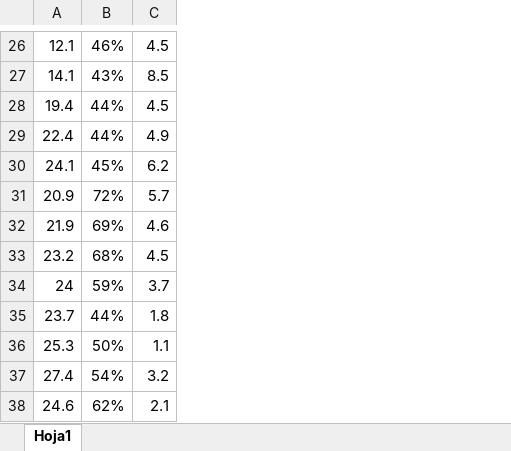
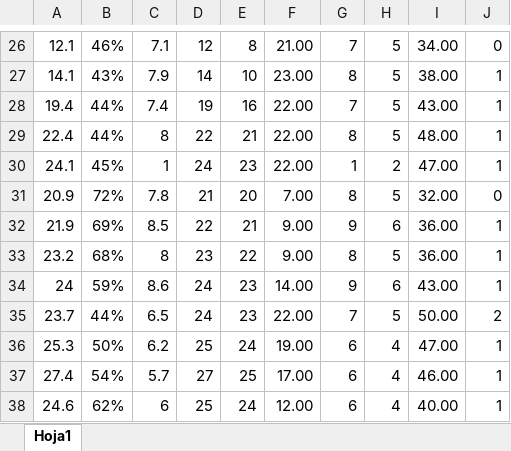
Before and after one commit to kiki2010/multiriskapp, an Excel workbook: dataExamples/FireRiskDataExamples.xlsx, sheet Hoja1, drawn as a sheet; only a part is shown, gaps mark what is left out; values as stored, in another font and other column widths than the file's, no borders; the diff covers the shown part only; the diff names each change by its address in the sheet, - before the commit and + after, or states it on an @@ line.

```diff
--- a/dataExamples/FireRiskDataExamples.xlsx (sheet Hoja1)
+++ b/dataExamples/FireRiskDataExamples.xlsx (sheet Hoja1)
+column D, rows 26-38: 12 | 14 | 19 | 22 | 24 | 21 | 22 | 23 | 24 | 24 | 25 | 27 | 25
+column E, rows 26-38: 8 | 10 | 16 | 21 | 23 | 20 | 21 | 22 | 23 | 23 | 24 | 25 | 24
+column F, rows 26-38: 21.00 | 23.00 | 22.00 | 22.00 | 22.00 | 7.00 | 9.00 | 9.00 | 14.00 | 22.00 | 19.00 | 17.00 | 12.00
+column G, rows 26-38: 7 | 8 | 7 | 8 | 1 | 8 | 9 | 8 | 9 | 7 | 6 | 6 | 6
+column H, rows 26-38: 5 | 5 | 5 | 5 | 2 | 5 | 6 | 5 | 6 | 5 | 4 | 4 | 4
+column I, rows 26-38: 34.00 | 38.00 | 43.00 | 48.00 | 47.00 | 32.00 | 36.00 | 36.00 | 43.00 | 50.00 | 47.00 | 46.00 | 40.00
+column J, rows 26-38: 0 | 1 | 1 | 1 | 1 | 0 | 1 | 1 | 1 | 2 | 1 | 1 | 1
-C26: 4.5
+C26: 7.1
-C27: 8.5
+C27: 7.9
-C28: 4.5
+C28: 7.4
-C29: 4.9
+C29: 8
-C30: 6.2
+C30: 1
-C31: 5.7
+C31: 7.8
-C32: 4.6
+C32: 8.5
-C33: 4.5
+C33: 8
-C34: 3.7
+C34: 8.6
-C35: 1.8
+C35: 6.5
-C36: 1.1
+C36: 6.2
-C37: 3.2
+C37: 5.7
-C38: 2.1
+C38: 6
```
Also changed, not shown: other rows of this sheet.
